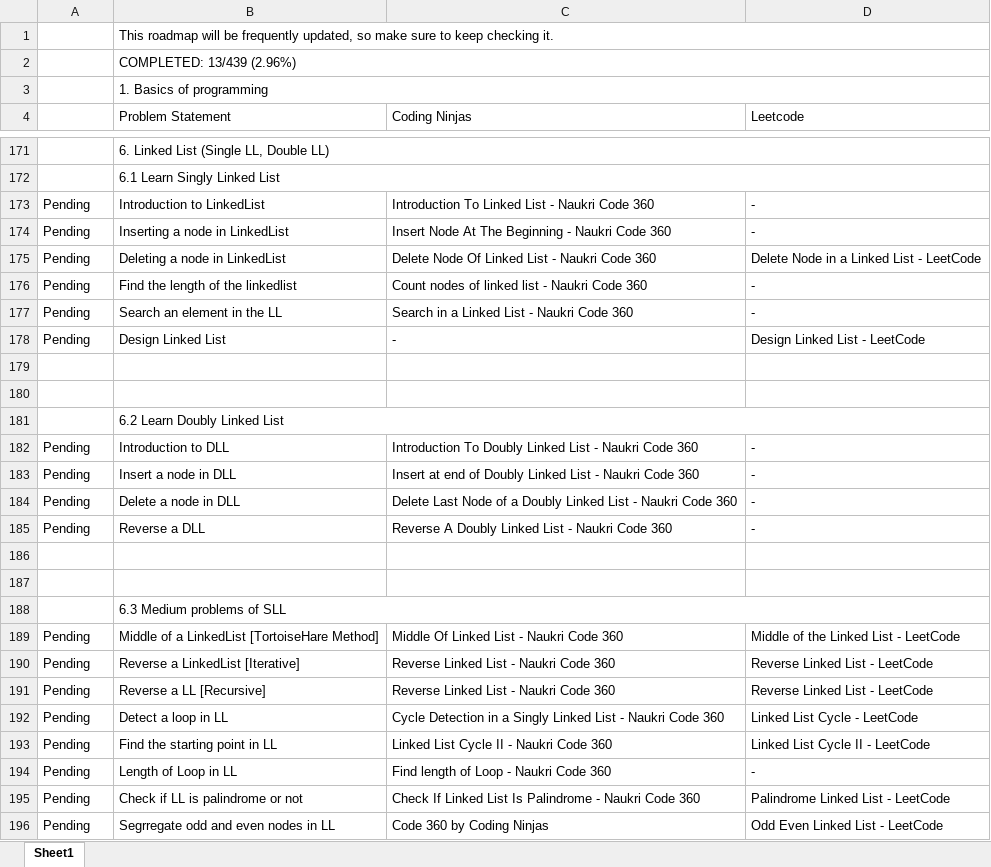
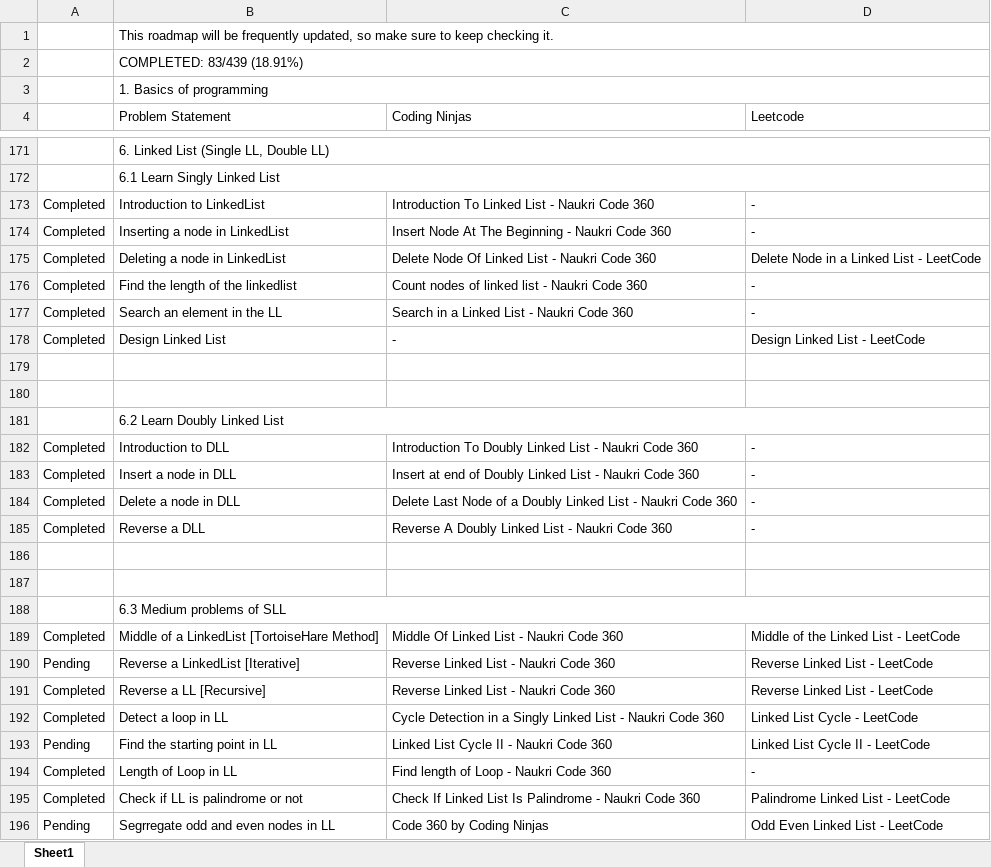
Before and after one commit to VShah2312/Python_Portfolio, an Excel workbook: DSA Roadmap by Code and Debug.xlsx, sheet Sheet1, drawn as a sheet; only a part is shown, gaps mark what is left out; values as stored, in another font and other column widths than the file's, no cell formats; the diff covers the shown part only; the diff names each change by its address in the sheet, - before the commit and + after, or states it on an @@ line.

```diff
--- a/DSA Roadmap by Code and Debug.xlsx (sheet Sheet1)
+++ b/DSA Roadmap by Code and Debug.xlsx (sheet Sheet1)
-B2 (Problem Statement): COMPLETED: 13/439 (2.96%)
+B2 (Problem Statement): COMPLETED: 83/439 (18.91%)
-A173:A178: Pending
+A173:A178: Completed
-A182:A185: Pending
+A182:A185: Completed
-A189: Pending
+A189: Completed
-A191:A192: Pending
+A191:A192: Completed
-A194:A195: Pending
+A194:A195: Completed
```
Also changed, not shown: 57 edited cells elsewhere in this sheet, cell formats, 14 other files.
